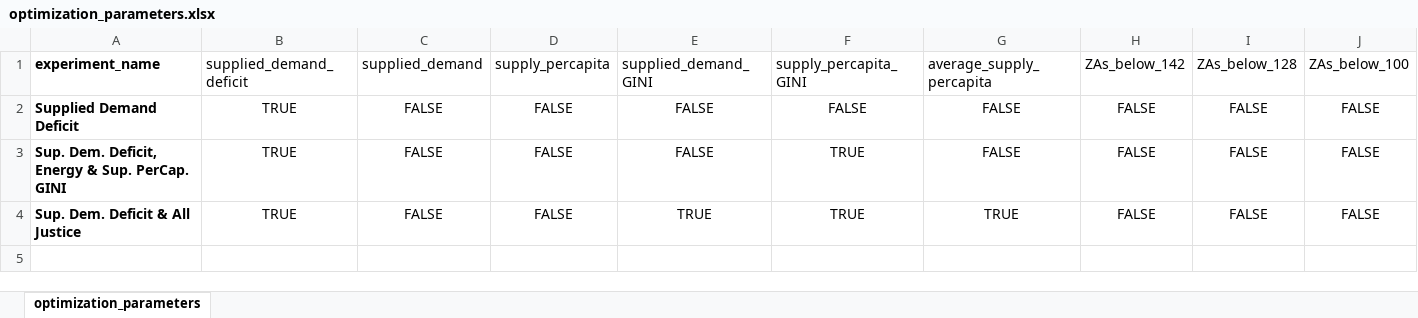
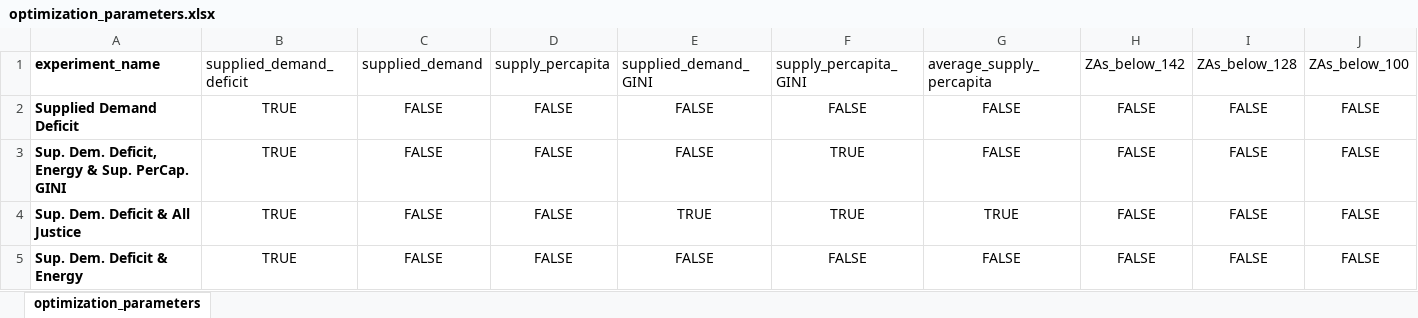
Before and after one commit to arielgoldin/GDL_Aquapheric_Policies, an Excel workbook: 2_formulation/optimization_parameters.xlsx, sheet optimization_parameters, drawn as a sheet; only a part is shown; values as stored, in another font and other column widths than the file's, no borders; conditional formats not drawn; rows hold the shown columns only; the diff names each change by its address in the sheet, - before the commit and + after, or states it on an @@ line.

Commit message:
Update on formulation

```diff
--- a/2_formulation/optimization_parameters.xlsx (sheet optimization_parameters)
+++ b/2_formulation/optimization_parameters.xlsx (sheet optimization_parameters)
+row 5: Sup. Dem. Deficit & Energy | TRUE | FALSE | FALSE | FALSE | FALSE | FALSE | FALSE | FALSE | FALSE
```
Also changed, not shown: 16 other files.
